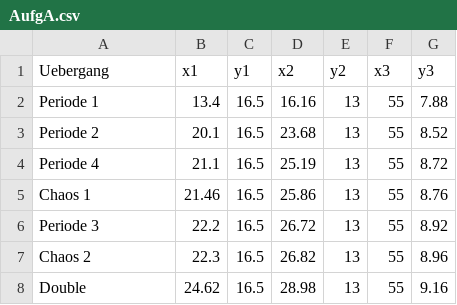
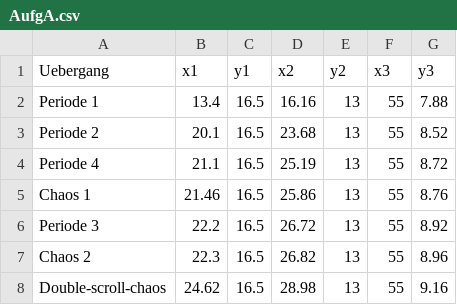
Before and after one commit to Phi-Laboratorys/PhyPraktikum, a CSV file: Versuch_Chaos/42-TeilauswertungPaul/AufgA.csv, drawn as a sheet.

Commit message:
PPB2 Chaos; Neues Package und plots

```diff
--- a/Versuch_Chaos/42-TeilauswertungPaul/AufgA.csv
+++ b/Versuch_Chaos/42-TeilauswertungPaul/AufgA.csv
@@ -7,2 +7,2 @@ Periode 3,22.2,16.5,26.72,13,55,8.92
 Chaos 2,22.3,16.5,26.82,13,55,8.96
-Double,24.62,16.5,28.98,13,55,9.16
+Double-scroll-chaos,24.62,16.5,28.98,13,55,9.16
```
Also changed, not shown: 6 other files.
